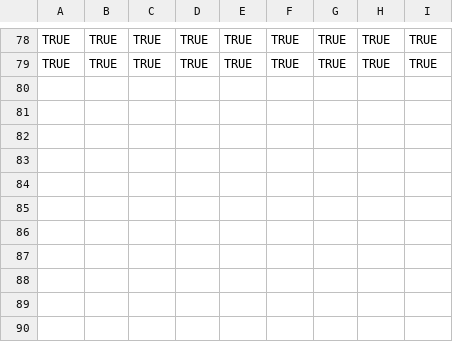
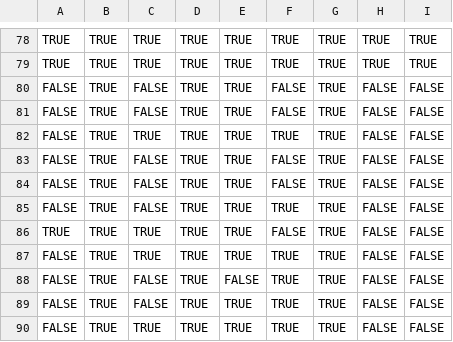
Before and after one commit to dgbolser-NOAA/Resample-survey-data, a CSV file: Results/Yellowtail_rockfish/yellowtail_fit_check_df.csv, drawn as a sheet; only a part is shown, gaps mark what is left out; the diff names each change by its address in the sheet, - before the commit and + after, or states it on an @@ line.

```diff
--- a/Results/Yellowtail_rockfish/yellowtail_fit_check_df.csv
+++ b/Results/Yellowtail_rockfish/yellowtail_fit_check_df.csv
+row 80: FALSE | TRUE | FALSE | TRUE | TRUE | FALSE | TRUE | FALSE | FALSE
+row 81: FALSE | TRUE | FALSE | TRUE | TRUE | FALSE | TRUE | FALSE | FALSE
+row 82: FALSE | TRUE | TRUE | TRUE | TRUE | TRUE | TRUE | FALSE | FALSE
+row 83: FALSE | TRUE | FALSE | TRUE | TRUE | FALSE | TRUE | FALSE | FALSE
+row 84: FALSE | TRUE | FALSE | TRUE | TRUE | FALSE | TRUE | FALSE | FALSE
+row 85: FALSE | TRUE | FALSE | TRUE | TRUE | TRUE | TRUE | FALSE | FALSE
+row 86: TRUE | TRUE | TRUE | TRUE | TRUE | FALSE | TRUE | FALSE | FALSE
+row 87: FALSE | TRUE | TRUE | TRUE | TRUE | TRUE | TRUE | FALSE | FALSE
+row 88: FALSE | TRUE | FALSE | TRUE | FALSE | TRUE | TRUE | FALSE | FALSE
+row 89: FALSE | TRUE | FALSE | TRUE | TRUE | TRUE | TRUE | FALSE | FALSE
+row 90: FALSE | TRUE | TRUE | TRUE | TRUE | TRUE | TRUE | FALSE | FALSE
```
Also changed, not shown: Results/Pacific_ocean_perch/pop_pars_df.csv, Results/Shortspine_thornyhead/shortspine_fit_check_df.csv, 44 other files.
